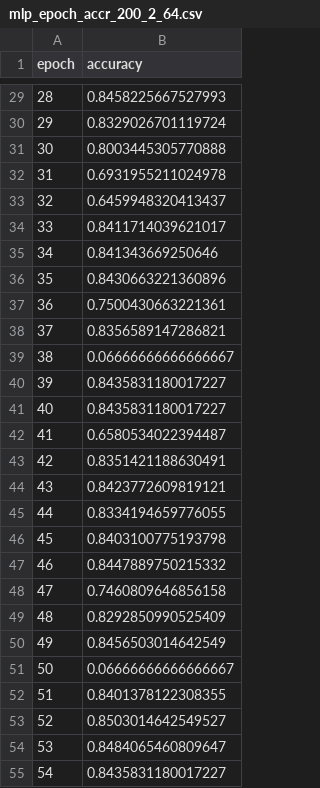
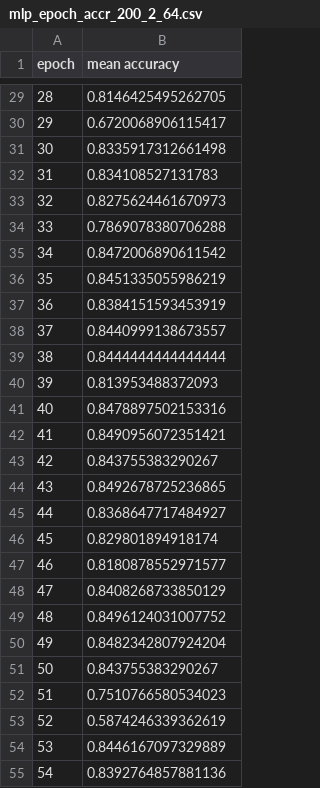
Before and after one commit to sklim84/lec-machine-learning, a CSV file: midterm_report/results/mlp_epoch_accr_200_2_64.csv, drawn as a sheet; only a part is shown, gaps mark what is left out; the diff covers the shown part only.

Commit message:
epoch별 accuracy 실험

```diff
--- a/midterm_report/results/mlp_epoch_accr_200_2_64.csv
+++ b/midterm_report/results/mlp_epoch_accr_200_2_64.csv
@@ -1 +1 @@
-epoch,accuracy
+epoch,mean accuracy
@@ -29,27 +29,27 @@ epoch,accuracy
-28,0.8458225667527993
-29,0.8329026701119724
-30,0.8003445305770888
-31,0.6931955211024978
-32,0.6459948320413437
-33,0.8411714039621017
-34,0.841343669250646
-35,0.8430663221360896
-36,0.7500430663221361
-37,0.8356589147286821
-38,0.06666666666666667
-39,0.8435831180017227
-40,0.8435831180017227
-41,0.6580534022394487
-42,0.8351421188630491
-43,0.8423772609819121
-44,0.8334194659776055
-45,0.8403100775193798
-46,0.8447889750215332
-47,0.7460809646856158
-48,0.8292850990525409
-49,0.8456503014642549
-50,0.06666666666666667
-51,0.8401378122308355
-52,0.8503014642549527
-53,0.8484065460809647
-54,0.8435831180017227
+28,0.8146425495262705
+29,0.6720068906115417
+30,0.8335917312661498
+31,0.834108527131783
+32,0.8275624461670973
+33,0.7869078380706288
+34,0.8472006890611542
+35,0.8451335055986219
+36,0.8384151593453919
+37,0.8440999138673557
+38,0.8444444444444444
+39,0.813953488372093
+40,0.8478897502153316
+41,0.8490956072351421
+42,0.843755383290267
+43,0.8492678725236865
+44,0.8368647717484927
+45,0.829801894918174
+46,0.8180878552971577
+47,0.8408268733850129
+48,0.8496124031007752
+49,0.8482342807924204
+50,0.843755383290267
+51,0.7510766580534023
+52,0.5874246339362619
+53,0.8446167097329889
+54,0.8392764857881136
```
Also changed, not shown: 172 edited cells elsewhere in this file.
